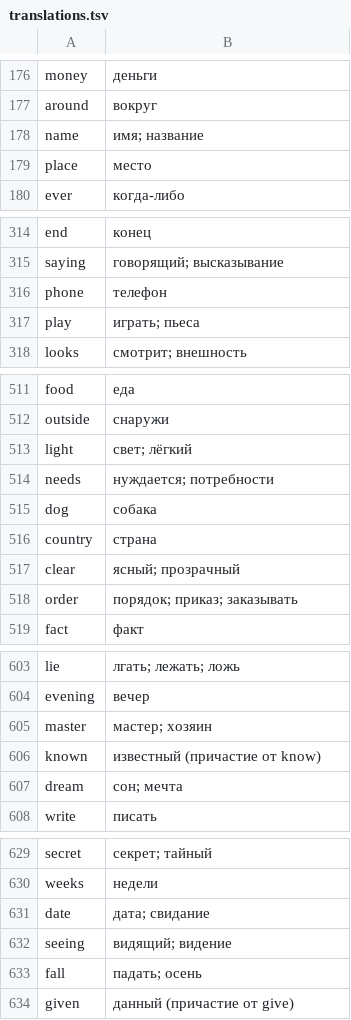
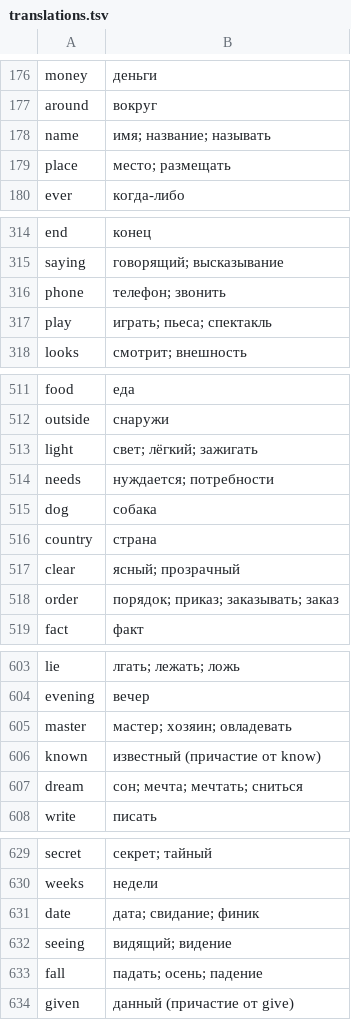
Before and after one commit to borovetskirill38-boop/englishwinner, a TSV file: data/translations.tsv, drawn as a sheet; only a part is shown, gaps mark what is left out; the diff covers the shown part only.

```diff
--- a/data/translations.tsv
+++ b/data/translations.tsv
@@ -177,4 +177,4 @@ money	деньги
 around	вокруг
-name	имя; название
-place	место
+name	имя; название; называть
+place	место; размещать
 ever	когда-либо
@@ -315,4 +315,4 @@ end	конец
 saying	говорящий; высказывание
-phone	телефон
-play	играть; пьеса
+phone	телефон; звонить
+play	играть; пьеса; спектакль
 looks	смотрит; внешность
@@ -512,3 +512,3 @@ food	еда
 outside	снаружи
-light	свет; лёгкий
+light	свет; лёгкий; зажигать
 needs	нуждается; потребности
@@ -517,3 +517,3 @@ country	страна
 clear	ясный; прозрачный
-order	порядок; приказ; заказывать
+order	порядок; приказ; заказывать; заказ
 fact	факт
@@ -604,5 +604,5 @@ lie	лгать; лежать; ложь
 evening	вечер
-master	мастер; хозяин
+master	мастер; хозяин; овладевать
 known	известный (причастие от know)
-dream	сон; мечта
+dream	сон; мечта; мечтать; сниться
 write	писать
@@ -630,5 +630,5 @@ secret	секрет; тайный
 weeks	недели
-date	дата; свидание
+date	дата; свидание; финик
 seeing	видящий; видение
-fall	падать; осень
+fall	падать; осень; падение
 given	данный (причастие от give)
```
Also changed, not shown: 50 edited cells elsewhere in this file, 13 other files.
